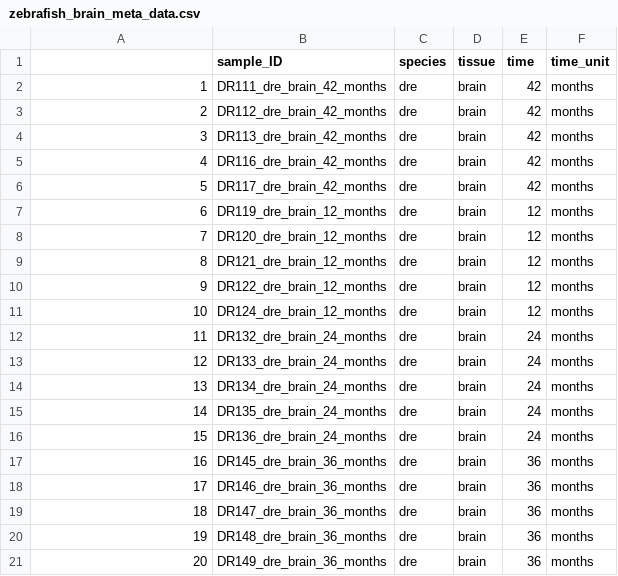
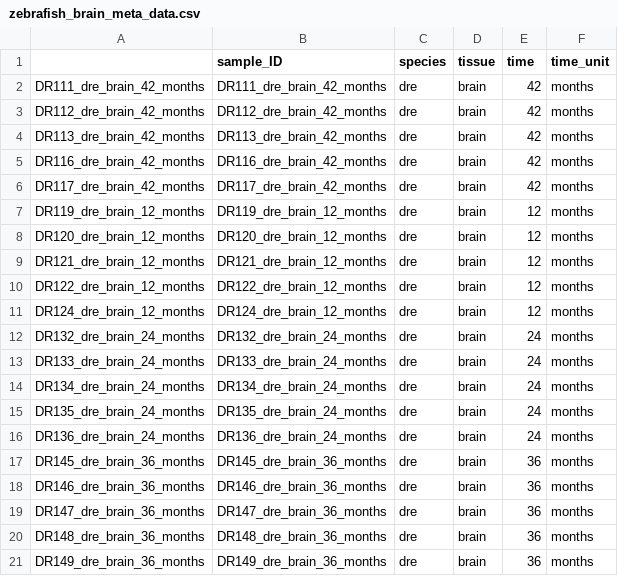
Before and after one commit to nguyenntkn/MultiSpeciesTranscriptomics, a CSV file: Data/zebrafish_brain_meta_data.csv, drawn as a sheet.

```diff
--- a/Data/zebrafish_brain_meta_data.csv
+++ b/Data/zebrafish_brain_meta_data.csv
@@ -1,21 +1,21 @@
 "","sample_ID","species","tissue","time","time_unit"
-"1","DR111_dre_brain_42_months","dre","brain","42","months"
-"2","DR112_dre_brain_42_months","dre","brain","42","months"
-"3","DR113_dre_brain_42_months","dre","brain","42","months"
-"4","DR116_dre_brain_42_months","dre","brain","42","months"
-"5","DR117_dre_brain_42_months","dre","brain","42","months"
-"6","DR119_dre_brain_12_months","dre","brain","12","months"
-"7","DR120_dre_brain_12_months","dre","brain","12","months"
-"8","DR121_dre_brain_12_months","dre","brain","12","months"
-"9","DR122_dre_brain_12_months","dre","brain","12","months"
-"10","DR124_dre_brain_12_months","dre","brain","12","months"
-"11","DR132_dre_brain_24_months","dre","brain","24","months"
-"12","DR133_dre_brain_24_months","dre","brain","24","months"
-"13","DR134_dre_brain_24_months","dre","brain","24","months"
-"14","DR135_dre_brain_24_months","dre","brain","24","months"
-"15","DR136_dre_brain_24_months","dre","brain","24","months"
-"16","DR145_dre_brain_36_months","dre","brain","36","months"
-"17","DR146_dre_brain_36_months","dre","brain","36","months"
-"18","DR147_dre_brain_36_months","dre","brain","36","months"
-"19","DR148_dre_brain_36_months","dre","brain","36","months"
-"20","DR149_dre_brain_36_months","dre","brain","36","months"
+"DR111_dre_brain_42_months","DR111_dre_brain_42_months","dre","brain","42","months"
+"DR112_dre_brain_42_months","DR112_dre_brain_42_months","dre","brain","42","months"
+"DR113_dre_brain_42_months","DR113_dre_brain_42_months","dre","brain","42","months"
+"DR116_dre_brain_42_months","DR116_dre_brain_42_months","dre","brain","42","months"
+"DR117_dre_brain_42_months","DR117_dre_brain_42_months","dre","brain","42","months"
+"DR119_dre_brain_12_months","DR119_dre_brain_12_months","dre","brain","12","months"
+"DR120_dre_brain_12_months","DR120_dre_brain_12_months","dre","brain","12","months"
+"DR121_dre_brain_12_months","DR121_dre_brain_12_months","dre","brain","12","months"
+"DR122_dre_brain_12_months","DR122_dre_brain_12_months","dre","brain","12","months"
+"DR124_dre_brain_12_months","DR124_dre_brain_12_months","dre","brain","12","months"
+"DR132_dre_brain_24_months","DR132_dre_brain_24_months","dre","brain","24","months"
+"DR133_dre_brain_24_months","DR133_dre_brain_24_months","dre","brain","24","months"
+"DR134_dre_brain_24_months","DR134_dre_brain_24_months","dre","brain","24","months"
+"DR135_dre_brain_24_months","DR135_dre_brain_24_months","dre","brain","24","months"
+"DR136_dre_brain_24_months","DR136_dre_brain_24_months","dre","brain","24","months"
+"DR145_dre_brain_36_months","DR145_dre_brain_36_months","dre","brain","36","months"
+"DR146_dre_brain_36_months","DR146_dre_brain_36_months","dre","brain","36","months"
+"DR147_dre_brain_36_months","DR147_dre_brain_36_months","dre","brain","36","months"
+"DR148_dre_brain_36_months","DR148_dre_brain_36_months","dre","brain","36","months"
+"DR149_dre_brain_36_months","DR149_dre_brain_36_months","dre","brain","36","months"
```
Also changed, not shown: 5 other files.
